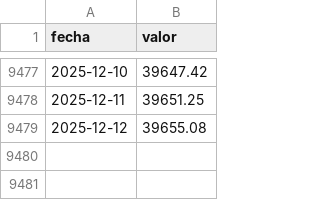
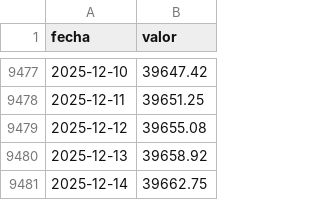
Before and after one commit to jbkunst/indicadores-financieros, a CSV file: data/uf.csv, drawn as a sheet; only a part is shown, gaps mark what is left out; the diff names each change by its address in the sheet, - before the commit and + after, or states it on an @@ line.

```diff
--- a/data/uf.csv
+++ b/data/uf.csv
+row 9480: 2025-12-13 | 39658.92
+row 9481: 2025-12-14 | 39662.75
```
Also changed, not shown: 1 other file.
